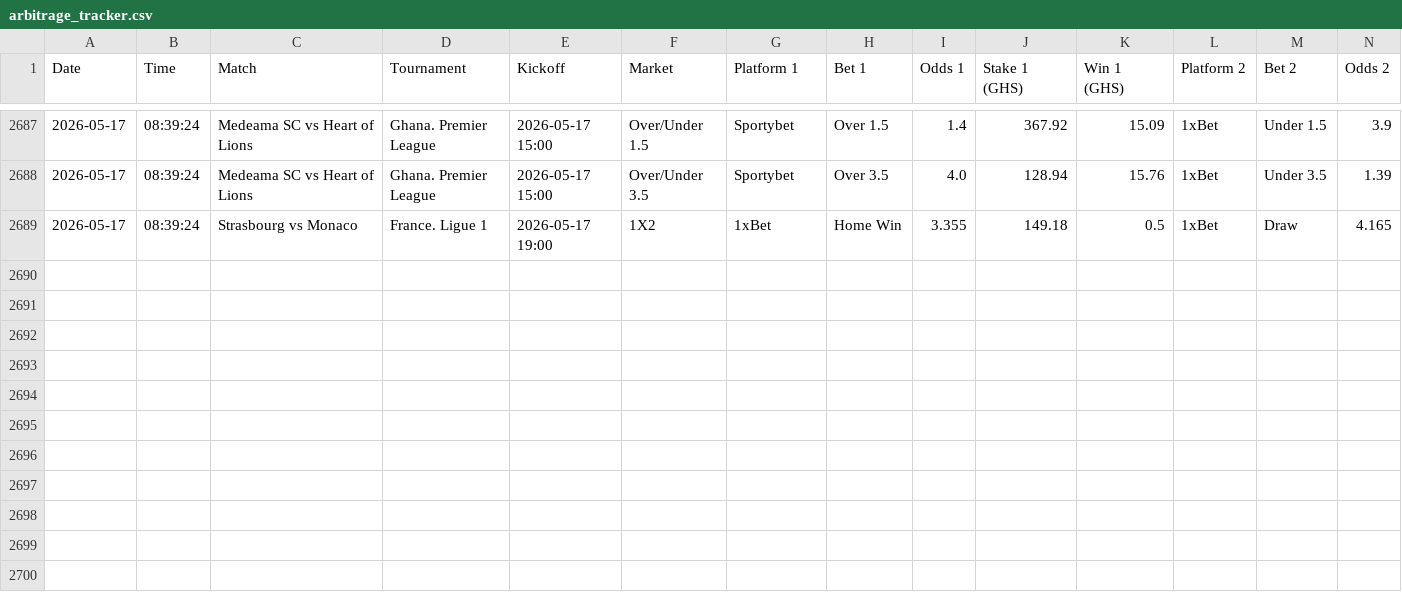
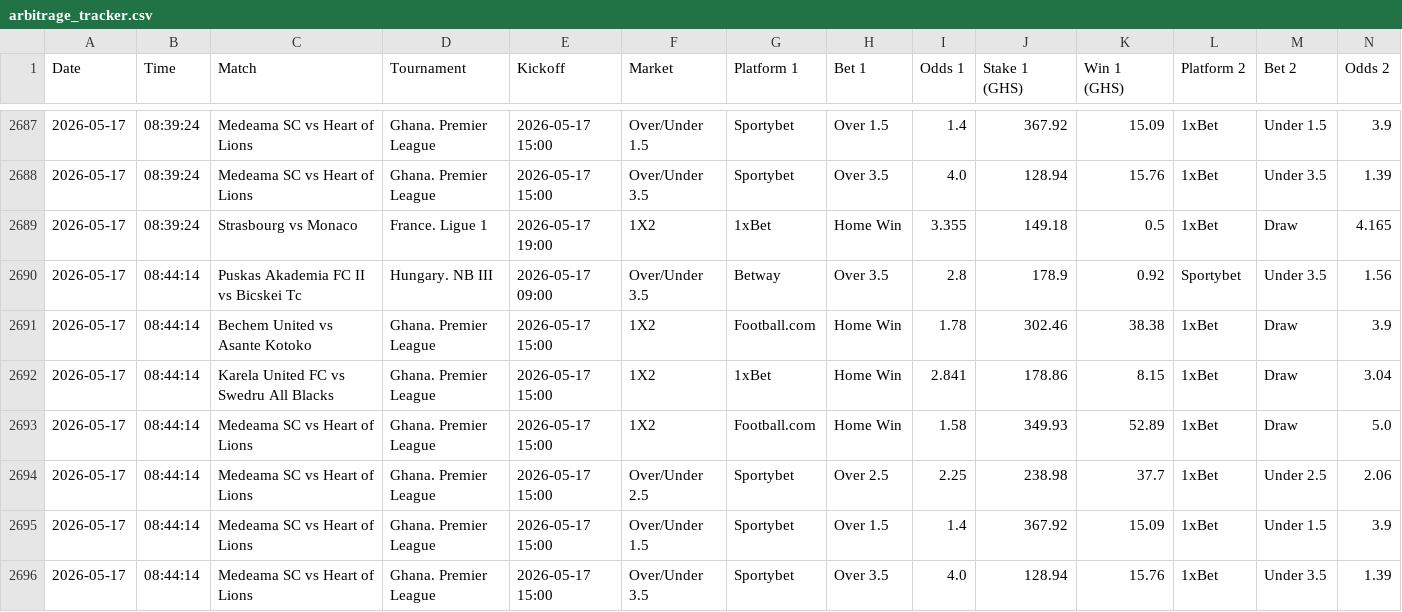
Before and after one commit to ErasmusDuah/ghanaian-odds-market-inefficiency-analysis-system, a CSV file: data/arbitrage_tracker.csv, drawn as a sheet; only a part is shown, gaps mark what is left out; rows hold the shown columns only; the diff names each change by its address in the sheet, - before the commit and + after, or states it on an @@ line.

Commit message:
Auto-update arbitrage tracker

```diff
--- a/data/arbitrage_tracker.csv
+++ b/data/arbitrage_tracker.csv
+row 2690: 2026-05-17 | 08:44:14 | Puskas Akademia FC II vs Bicskei Tc | Hungary. NB III | 2026-05-17 09:00 | Over/Under 3.5 | Betway | Over 3.5 | 2.8 | 178.9 | 0.92 | Sportybet | Under 3.5 | 1.56
+row 2691: 2026-05-17 | 08:44:14 | Bechem United vs Asante Kotoko | Ghana. Premier League | 2026-05-17 15:00 | 1X2 | Football.com | Home Win | 1.78 | 302.46 | 38.38 | 1xBet | Draw | 3.9
+row 2692: 2026-05-17 | 08:44:14 | Karela United FC vs Swedru All Blacks | Ghana. Premier League | 2026-05-17 15:00 | 1X2 | 1xBet | Home Win | 2.841 | 178.86 | 8.15 | 1xBet | Draw | 3.04
+row 2693: 2026-05-17 | 08:44:14 | Medeama SC vs Heart of Lions | Ghana. Premier League | 2026-05-17 15:00 | 1X2 | Football.com | Home Win | 1.58 | 349.93 | 52.89 | 1xBet | Draw | 5.0
+row 2694: 2026-05-17 | 08:44:14 | Medeama SC vs Heart of Lions | Ghana. Premier League | 2026-05-17 15:00 | Over/Under 2.5 | Sportybet | Over 2.5 | 2.25 | 238.98 | 37.7 | 1xBet | Under 2.5 | 2.06
+row 2695: 2026-05-17 | 08:44:14 | Medeama SC vs Heart of Lions | Ghana. Premier League | 2026-05-17 15:00 | Over/Under 1.5 | Sportybet | Over 1.5 | 1.4 | 367.92 | 15.09 | 1xBet | Under 1.5 | 3.9
+row 2696: 2026-05-17 | 08:44:14 | Medeama SC vs Heart of Lions | Ghana. Premier League | 2026-05-17 15:00 | Over/Under 3.5 | Sportybet | Over 3.5 | 4.0 | 128.94 | 15.76 | 1xBet | Under 3.5 | 1.39
```
